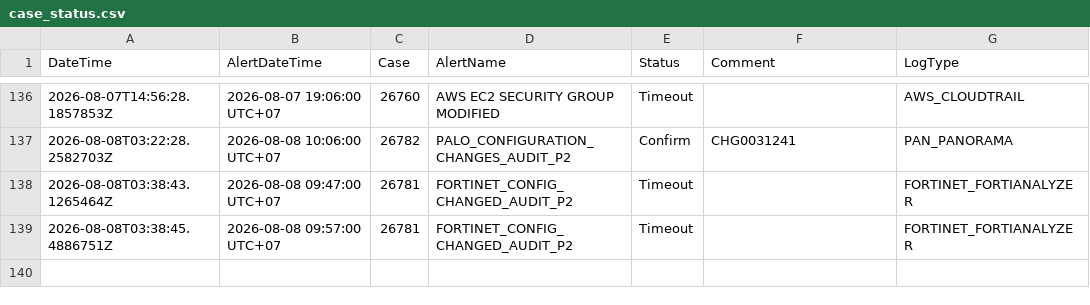
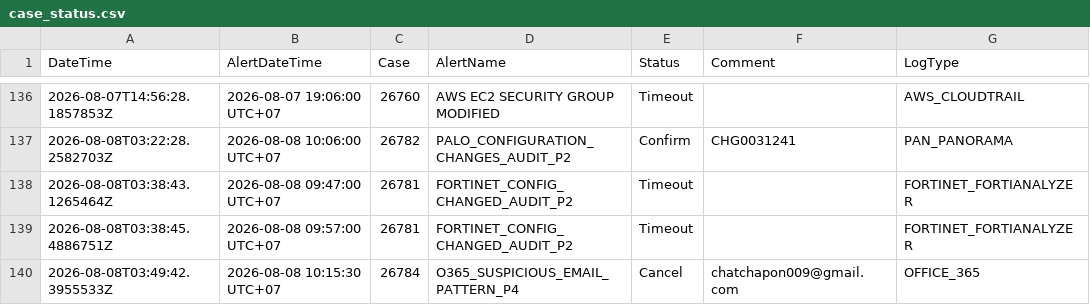
Before and after one commit to BGRIMM-GitHub/cybersec-ioc, a CSV file: case_status.csv, drawn as a sheet; only a part is shown, gaps mark what is left out.

Commit message:
Case 26784 update status

```diff
--- a/case_status.csv
+++ b/case_status.csv
@@ -139 +139,2 @@ DateTime,AlertDateTime,Case,AlertName,Status,Comment,LogType
 "2026-08-08T03:38:45.4886751Z","2026-08-08 09:57:00 UTC+07","26781","FORTINET_CONFIG_CHANGED_AUDIT_P2","Timeout","","FORTINET_FORTIANALYZER"
+"2026-08-08T03:49:42.3955533Z","2026-08-08 10:15:30 UTC+07","26784","O365_SUSPICIOUS_EMAIL_PATTERN_P4","Cancel","chatchapon009@gmail.com","OFFICE_365"
```
